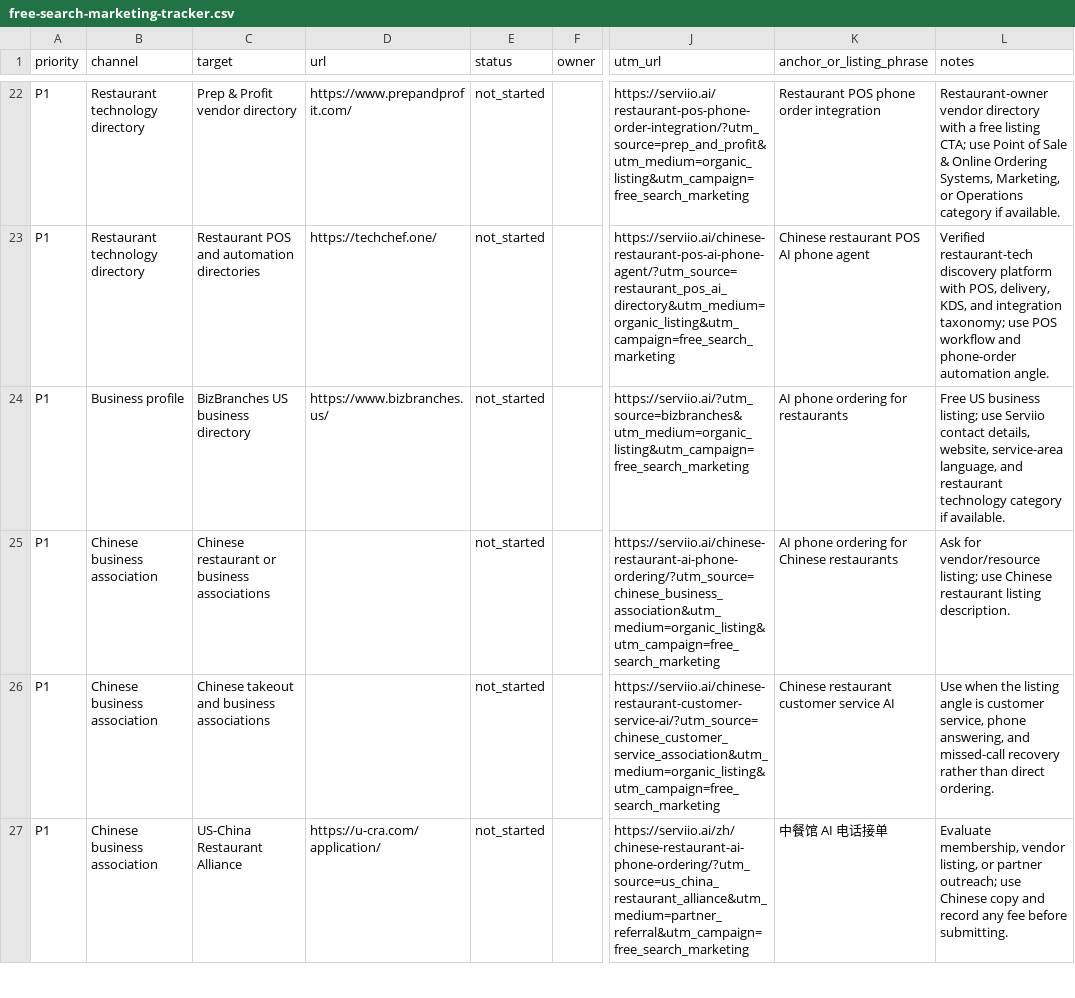
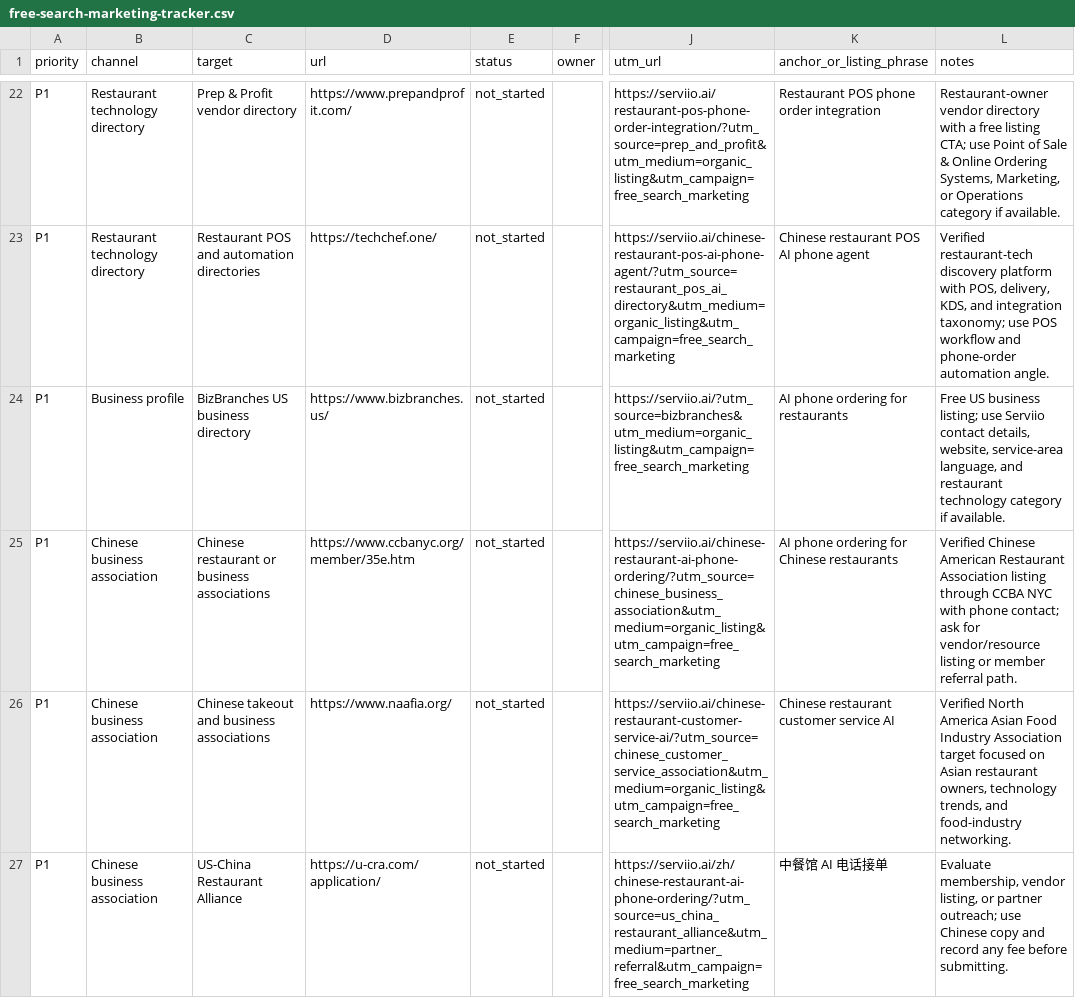
Before and after one commit to kevinliujunyang/serviio-website, a CSV file: docs/free-search-marketing-tracker.csv, drawn as a sheet; only a part is shown, gaps mark what is left out; the diff covers the shown part only; the diff names each change by its address in the sheet, - before the commit and + after, or states it on an @@ line.

Commit message:
Add Asian chamber outreach targets

```diff
--- a/docs/free-search-marketing-tracker.csv
+++ b/docs/free-search-marketing-tracker.csv
-D25 (url): (empty)
+D25 (url): https://www.ccbanyc.org/member/35e.htm
-L25 (notes): Ask for vendor/resource listing; use Chinese restaurant listing description.
+L25 (notes): Verified Chinese American Restaurant Association listing through CCBA NYC with phone contact; ask for vendor/resource listing or member referral path.
-D26 (url): (empty)
+D26 (url): https://www.naafia.org/
-L26 (notes): Use when the listing angle is customer service, phone answering, and missed-call recovery rather than direct ordering.
+L26 (notes): Verified North America Asian Food Industry Association target focused on Asian restaurant owners, technology trends, and food-industry networking.
```
Also changed, not shown: 14 edited cells elsewhere in this file, 1 other file.
